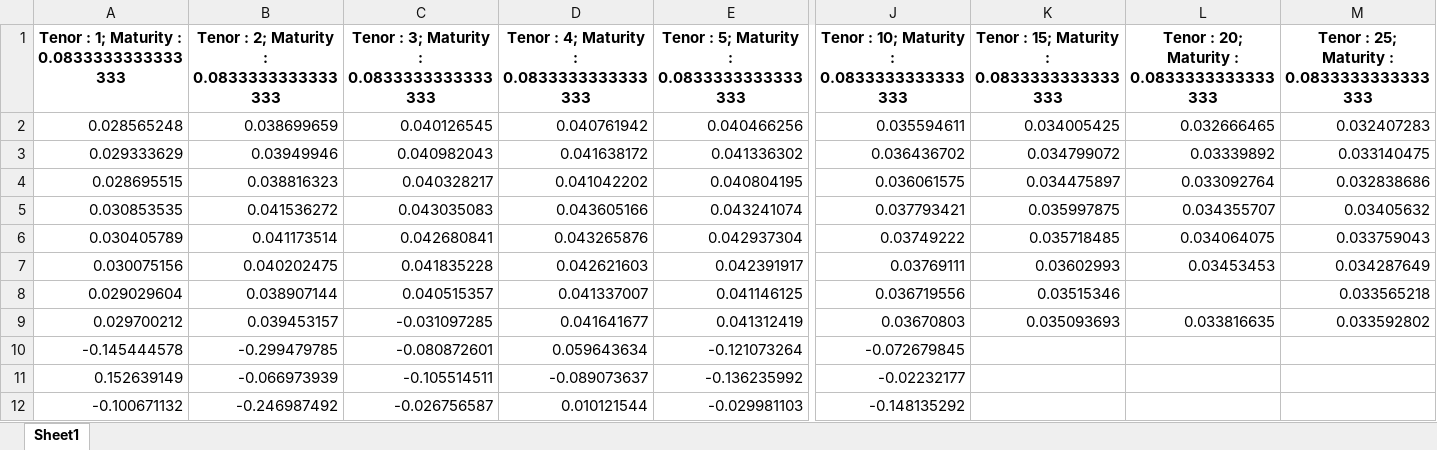
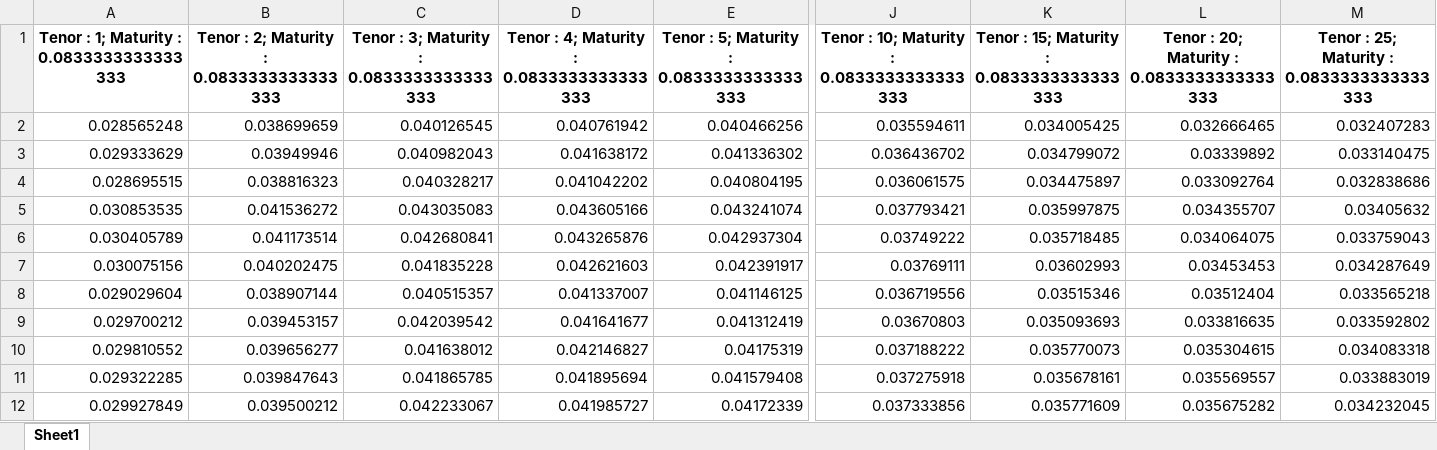
Before and after one commit to hvermaQ/reservoir, an Excel workbook: opt_data/sample_Simulated_Swaption_Price_imputed.xlsx, sheet Sheet1, drawn as a sheet; only a part is shown, gaps mark what is left out; values as stored, in another font and other column widths than the file's, no borders; removed rows and columns are numbered as before the commit, all else as after; rows hold the shown columns only; the diff names each change by its address in the sheet, - before the commit and + after, or states it on an @@ line.

Commit message:
final commit with improved swaptions pricing

```diff
--- a/opt_data/sample_Simulated_Swaption_Price_imputed.xlsx (sheet Sheet1)
+++ b/opt_data/sample_Simulated_Swaption_Price_imputed.xlsx (sheet Sheet1)
-L8: (empty)
+L8: 0.03512404
-C9: -0.031097285
+C9: 0.042039542
-row 10: -0.145444578 | -0.299479785 | -0.080872601 | 0.059643634 | -0.121073264 | -0.072679845
-row 11: 0.152639149 | -0.066973939 | -0.105514511 | -0.089073637 | -0.136235992 | -0.02232177
-row 12: -0.100671132 | -0.246987492 | -0.026756587 | 0.010121544 | -0.029981103 | -0.148135292
+row 10: 0.029810552 | 0.039656277 | 0.041638012 | 0.042146827 | 0.04175319 | 0.037188222 | 0.035770073 | 0.035304615 | 0.034083318
+row 11: 0.029322285 | 0.039847643 | 0.041865785 | 0.041895694 | 0.041579408 | 0.037275918 | 0.035678161 | 0.035569557 | 0.033883019
+row 12: 0.029927849 | 0.039500212 | 0.042233067 | 0.041985727 | 0.04172339 | 0.037333856 | 0.035771609 | 0.035675282 | 0.034232045
```
Also changed, not shown: 2 other files.
